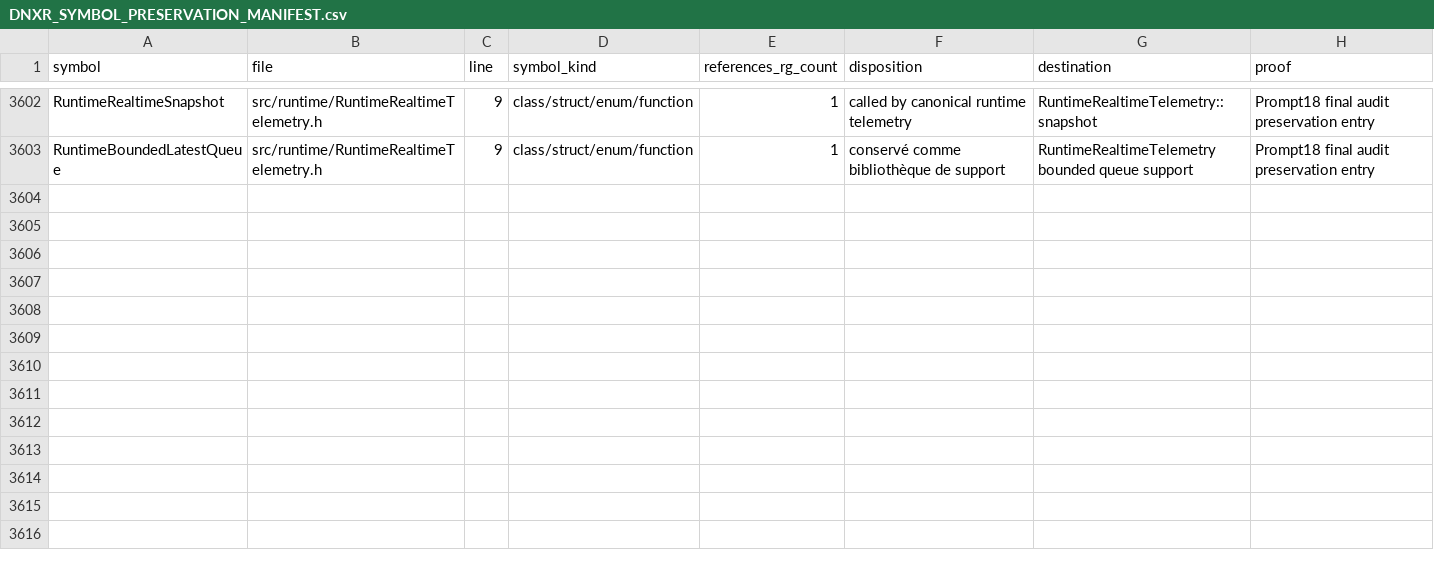
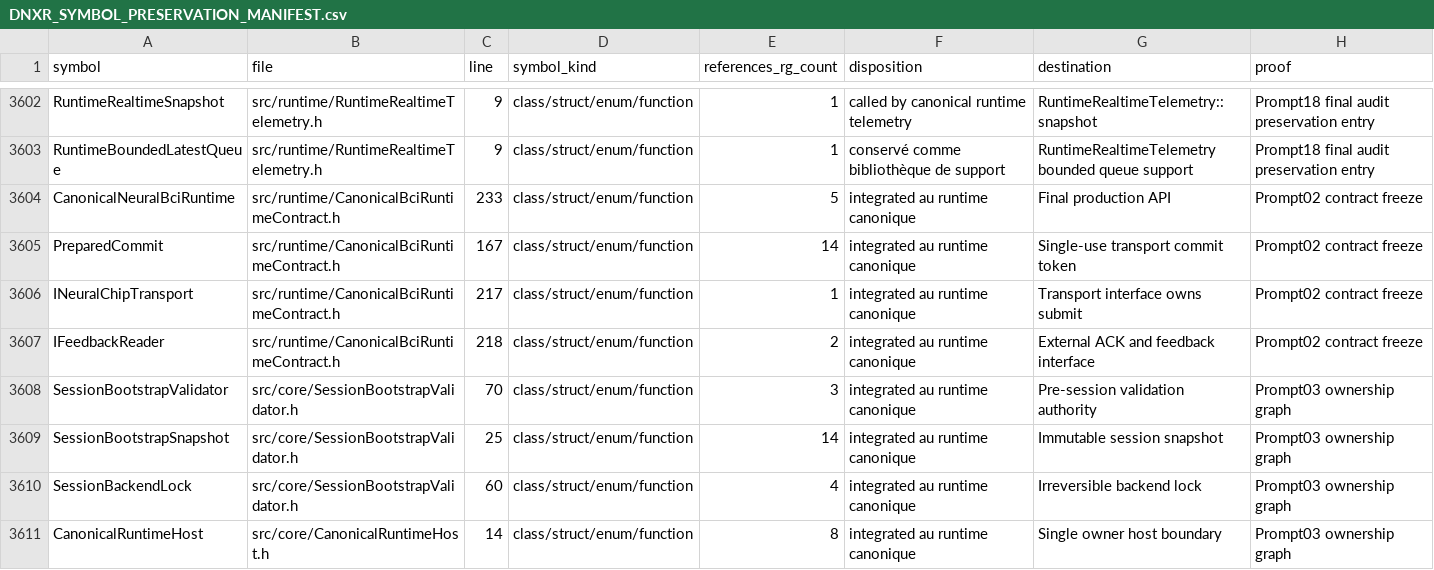
Before and after one commit to jeffreyalthot/Neuro_nano_device_pipline_DNXR, a CSV file: docs/runtime_unification/DNXR_SYMBOL_PRESERVATION_MANIFEST.csv, drawn as a sheet; only a part is shown, gaps mark what is left out; the diff names each change by its address in the sheet, - before the commit and + after, or states it on an @@ line.

Commit message:
Add canonical session bootstrap host

```diff
--- a/docs/runtime_unification/DNXR_SYMBOL_PRESERVATION_MANIFEST.csv
+++ b/docs/runtime_unification/DNXR_SYMBOL_PRESERVATION_MANIFEST.csv
+row 3604: CanonicalNeuralBciRuntime | src/runtime/CanonicalBciRuntimeContract.h | 233 | class/struct/enum/function | 5 | integrated au runtime canonique | Final production API | Prompt02 contract freeze
+row 3605: PreparedCommit | src/runtime/CanonicalBciRuntimeContract.h | 167 | class/struct/enum/function | 14 | integrated au runtime canonique | Single-use transport commit token | Prompt02 contract freeze
+row 3606: INeuralChipTransport | src/runtime/CanonicalBciRuntimeContract.h | 217 | class/struct/enum/function | 1 | integrated au runtime canonique | Transport interface owns submit | Prompt02 contract freeze
+row 3607: IFeedbackReader | src/runtime/CanonicalBciRuntimeContract.h | 218 | class/struct/enum/function | 2 | integrated au runtime canonique | External ACK and feedback interface | Prompt02 contract freeze
+row 3608: SessionBootstrapValidator | src/core/SessionBootstrapValidator.h | 70 | class/struct/enum/function | 3 | integrated au runtime canonique | Pre-session validation authority | Prompt03 ownership graph
+row 3609: SessionBootstrapSnapshot | src/core/SessionBootstrapValidator.h | 25 | class/struct/enum/function | 14 | integrated au runtime canonique | Immutable session snapshot | Prompt03 ownership graph
+row 3610: SessionBackendLock | src/core/SessionBootstrapValidator.h | 60 | class/struct/enum/function | 4 | integrated au runtime canonique | Irreversible backend lock | Prompt03 ownership graph
+row 3611: CanonicalRuntimeHost | src/core/CanonicalRuntimeHost.h | 14 | class/struct/enum/function | 8 | integrated au runtime canonique | Single owner host boundary | Prompt03 ownership graph
```
Also changed, not shown: docs/runtime_unification/DNXR_FILE_DISPOSITION_MANIFEST.csv, docs/runtime_unification/DNXR_TEST_MIGRATION_MATRIX.csv, 35 other files.
